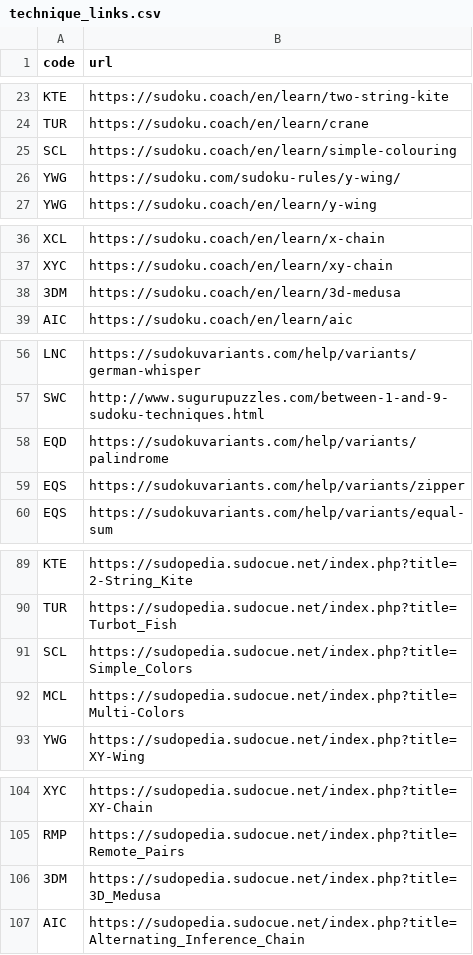
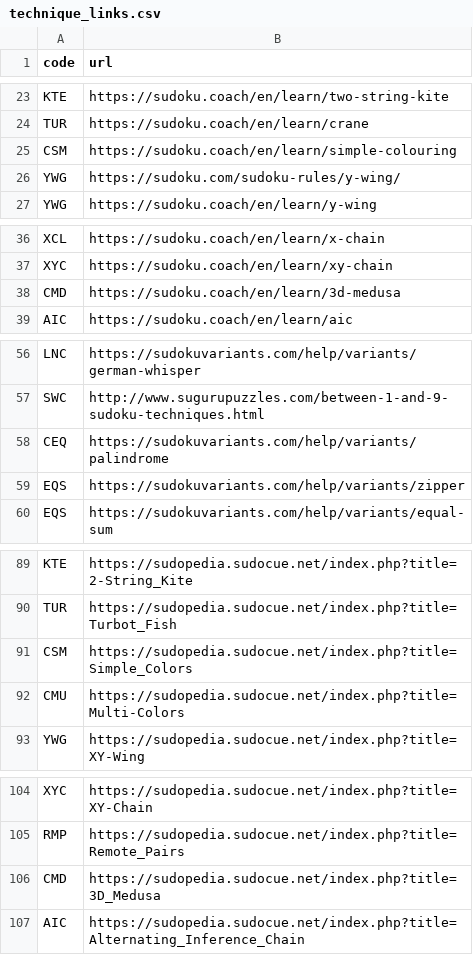
Before and after one commit to silly-puppyy/pencilmark, a CSV file: docs/technique_links.csv, drawn as a sheet; only a part is shown, gaps mark what is left out; the diff covers the shown part only.

```diff
--- a/docs/technique_links.csv
+++ b/docs/technique_links.csv
@@ -24,3 +24,3 @@ KTE,https://sudoku.coach/en/learn/two-string-kite
 TUR,https://sudoku.coach/en/learn/crane
-SCL,https://sudoku.coach/en/learn/simple-colouring
+CSM,https://sudoku.coach/en/learn/simple-colouring
 YWG,https://sudoku.com/sudoku-rules/y-wing/
@@ -37,3 +37,3 @@ XCL,https://sudoku.coach/en/learn/x-chain
 XYC,https://sudoku.coach/en/learn/xy-chain
-3DM,https://sudoku.coach/en/learn/3d-medusa
+CMD,https://sudoku.coach/en/learn/3d-medusa
 AIC,https://sudoku.coach/en/learn/aic
@@ -57,3 +57,3 @@ LNC,https://sudokuvariants.com/help/variants/german-whisper
 SWC,http://www.sugurupuzzles.com/between-1-and-9-sudoku-techniques.html
-EQD,https://sudokuvariants.com/help/variants/palindrome
+CEQ,https://sudokuvariants.com/help/variants/palindrome
 EQS,https://sudokuvariants.com/help/variants/zipper
@@ -90,4 +90,4 @@ KTE,https://sudopedia.sudocue.net/index.php?title=2-String_Kite
 TUR,https://sudopedia.sudocue.net/index.php?title=Turbot_Fish
-SCL,https://sudopedia.sudocue.net/index.php?title=Simple_Colors
-MCL,https://sudopedia.sudocue.net/index.php?title=Multi-Colors
+CSM,https://sudopedia.sudocue.net/index.php?title=Simple_Colors
+CMU,https://sudopedia.sudocue.net/index.php?title=Multi-Colors
 YWG,https://sudopedia.sudocue.net/index.php?title=XY-Wing
@@ -105,3 +105,3 @@ XYC,https://sudopedia.sudocue.net/index.php?title=XY-Chain
 RMP,https://sudopedia.sudocue.net/index.php?title=Remote_Pairs
-3DM,https://sudopedia.sudocue.net/index.php?title=3D_Medusa
+CMD,https://sudopedia.sudocue.net/index.php?title=3D_Medusa
 AIC,https://sudopedia.sudocue.net/index.php?title=Alternating_Inference_Chain
```
Also changed, not shown: 1 edited cell elsewhere in this file, 35 other files.
